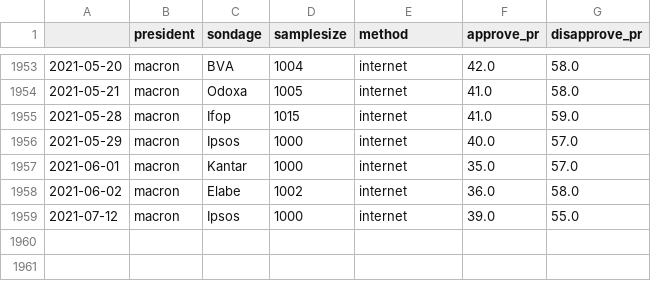
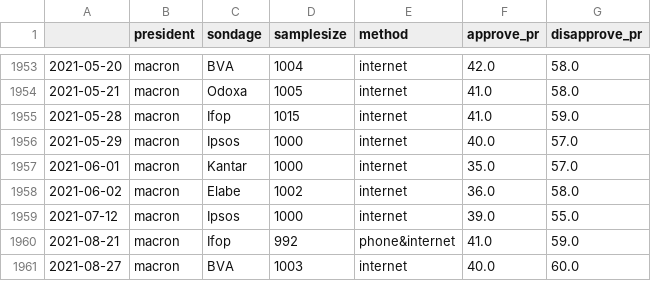
Before and after one commit to pollsposition/data, a CSV file: raw_popularity_presidents.csv, drawn as a sheet; only a part is shown, gaps mark what is left out; the diff names each change by its address in the sheet, - before the commit and + after, or states it on an @@ line.

Commit message:
add Macron popularity Aug. 21&27

```diff
--- a/raw_popularity_presidents.csv
+++ b/raw_popularity_presidents.csv
+row 1960: 2021-08-21 | macron | Ifop | 992 | phone&internet | 41.0 | 59.0
+row 1961: 2021-08-27 | macron | BVA | 1003 | internet | 40.0 | 60.0
```
